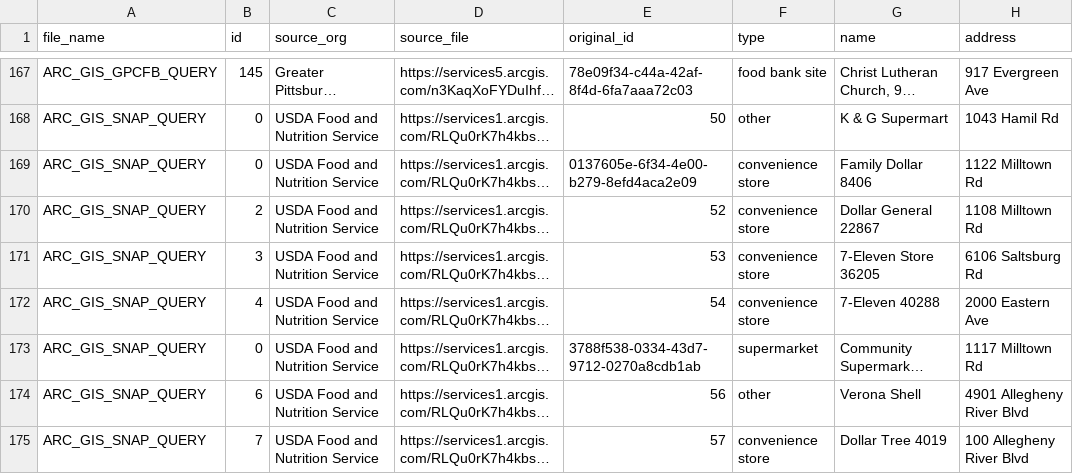
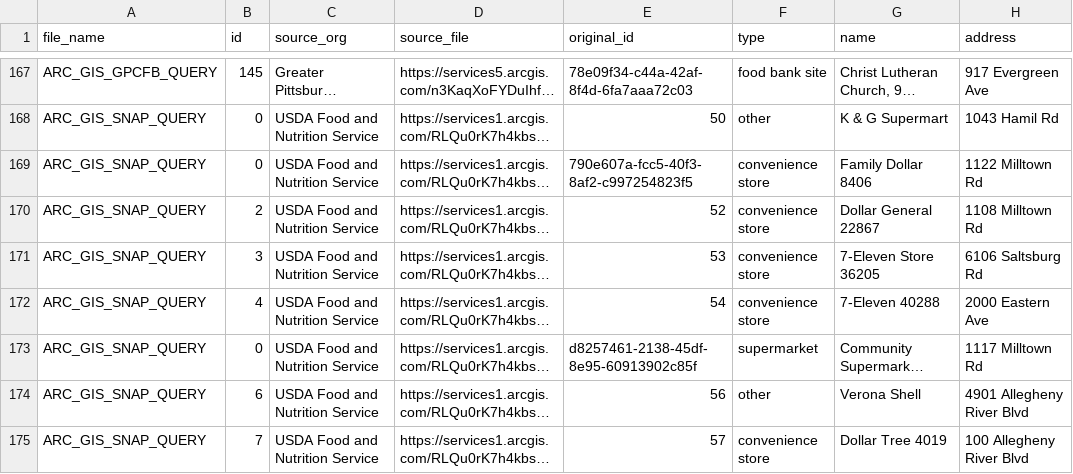
Before and after one commit to CodeForPittsburgh/food-access-data-transformation, a CSV file: food-data/processed-datasets/merged_datasets.csv, drawn as a sheet; only a part is shown, gaps mark what is left out; long unchanged cells end in …; the diff covers the shown part only; the diff names each change by its address in the sheet, - before the commit and + after, or states it on an @@ line.

```diff
--- a/food-data/processed-datasets/merged_datasets.csv
+++ b/food-data/processed-datasets/merged_datasets.csv
-E169 (original_id): 0137605e-6f34-4e00-b279-8efd4aca2e09
+E169 (original_id): 790e607a-fcc5-40f3-8af2-c997254823f5
-E173 (original_id): 3788f538-0334-43d7-9712-0270a8cdb1ab
+E173 (original_id): d8257461-2138-45df-8e95-60913902c85f
```
Also changed, not shown: 102 edited cells elsewhere in this file, food-data/merged-data/duplicate-merged-data.csv, food-data/raw-sources/wic-raw.csv, 3 other files.
